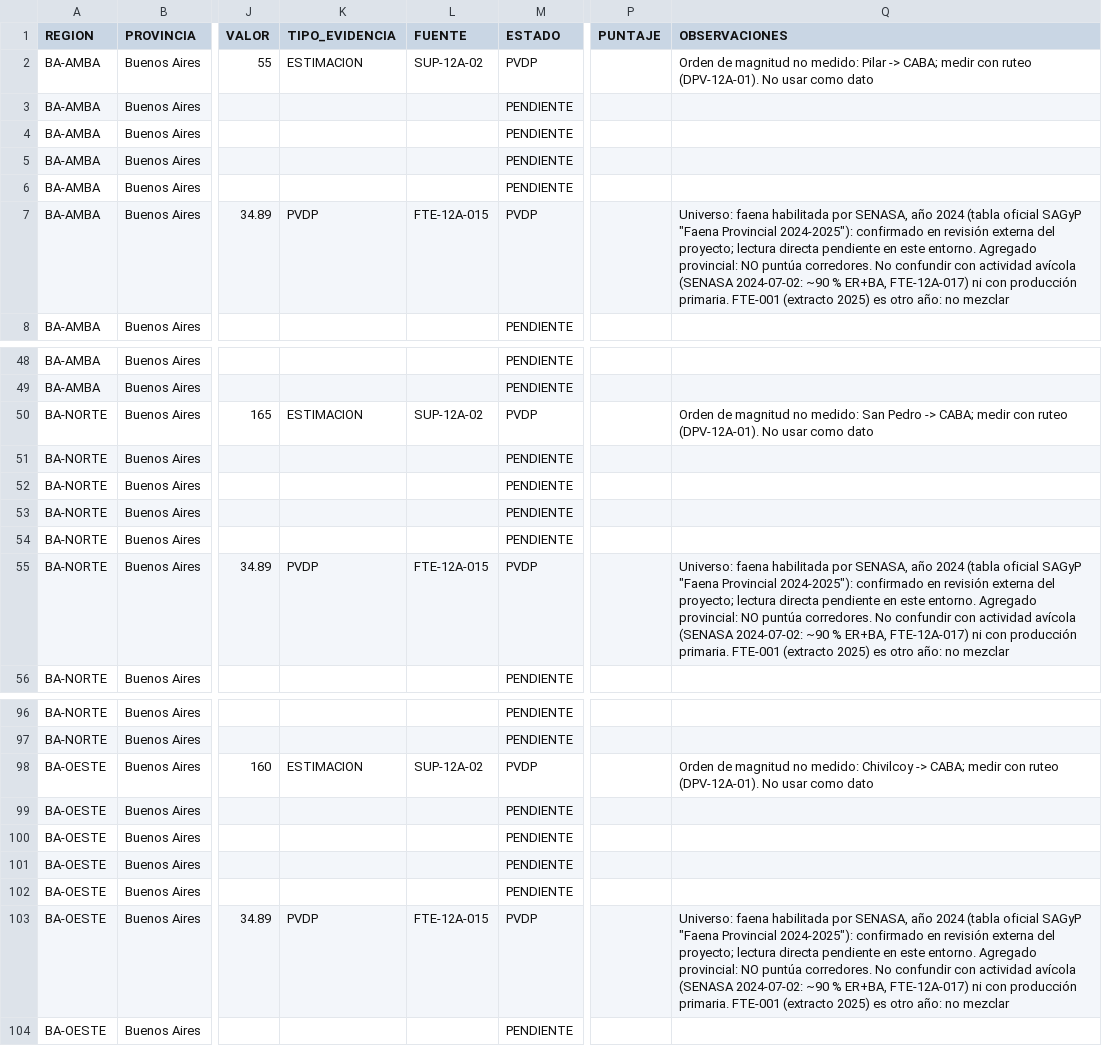
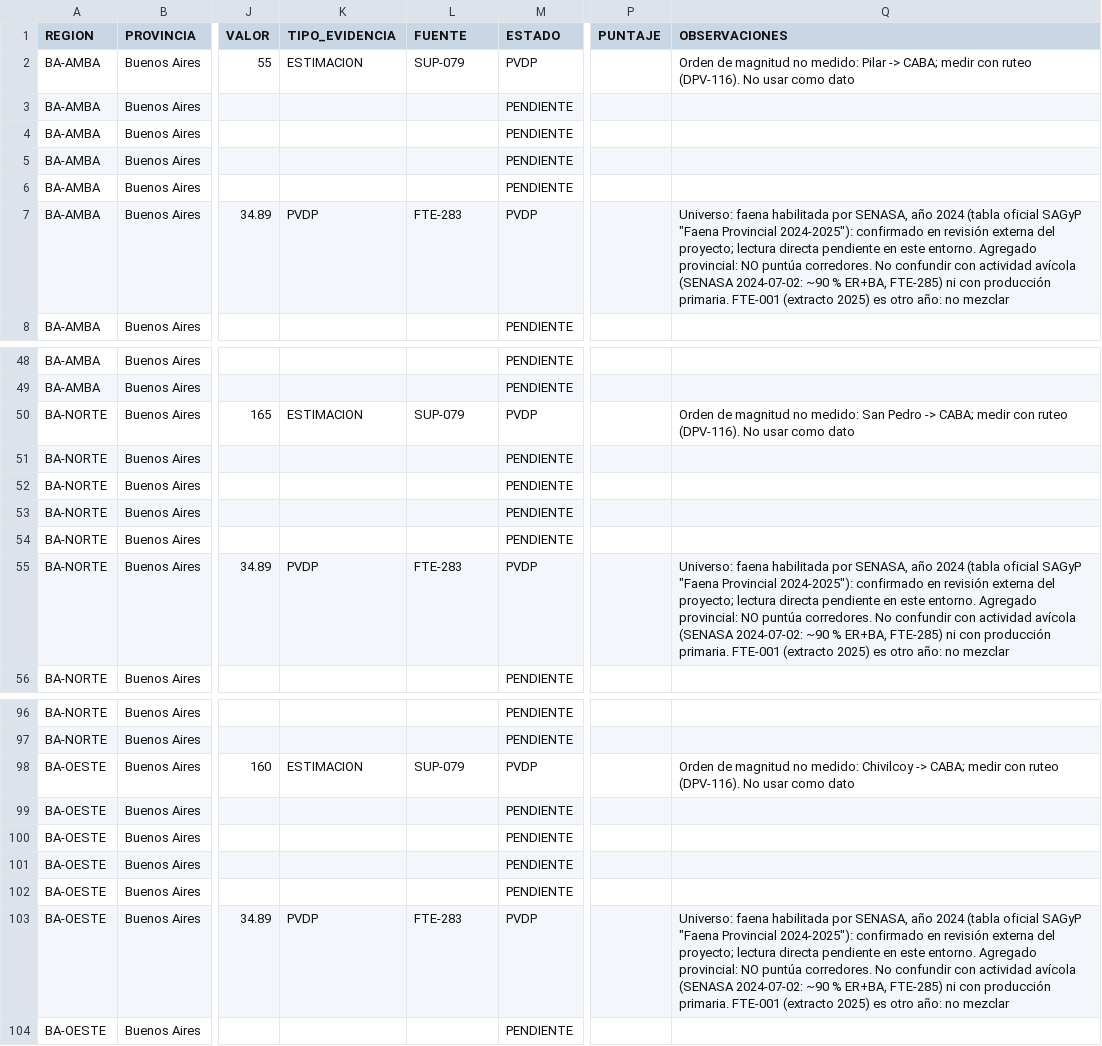
Before and after one commit to RamiroNicastro/proyecto-avicola-4., a CSV file: 10_localizacion/matriz_localizacion.csv, drawn as a sheet; only a part is shown, gaps mark what is left out; the diff covers the shown part only; the diff names each change by its address in the sheet, - before the commit and + after, or states it on an @@ line.

```diff
--- a/10_localizacion/matriz_localizacion.csv
+++ b/10_localizacion/matriz_localizacion.csv
-L2 (FUENTE): SUP-12A-02
+L2 (FUENTE): SUP-079
-Q2 (OBSERVACIONES): …con ruteo (DPV-12A-01). No usar…
+Q2 (OBSERVACIONES): …con ruteo (DPV-116). No usar…
-L7 (FUENTE): FTE-12A-015
+L7 (FUENTE): FTE-283
-Q7 (OBSERVACIONES): …% ER+BA, FTE-12A-017) ni con…
+Q7 (OBSERVACIONES): …% ER+BA, FTE-285) ni con…
-L50 (FUENTE): SUP-12A-02
+L50 (FUENTE): SUP-079
-Q50 (OBSERVACIONES): …con ruteo (DPV-12A-01). No usar…
+Q50 (OBSERVACIONES): …con ruteo (DPV-116). No usar…
-L55 (FUENTE): FTE-12A-015
+L55 (FUENTE): FTE-283
-Q55 (OBSERVACIONES): …% ER+BA, FTE-12A-017) ni con…
+Q55 (OBSERVACIONES): …% ER+BA, FTE-285) ni con…
-L98 (FUENTE): SUP-12A-02
+L98 (FUENTE): SUP-079
-Q98 (OBSERVACIONES): …con ruteo (DPV-12A-01). No usar…
+Q98 (OBSERVACIONES): …con ruteo (DPV-116). No usar…
-L103 (FUENTE): FTE-12A-015
+L103 (FUENTE): FTE-283
-Q103 (OBSERVACIONES): …% ER+BA, FTE-12A-017) ni con…
+Q103 (OBSERVACIONES): …% ER+BA, FTE-285) ni con…
```
Also changed, not shown: 64 edited cells elsewhere in this file, 01_mercado/datos_mercado.csv, 10_localizacion/pesos_localizacion.csv, 44 other files.
